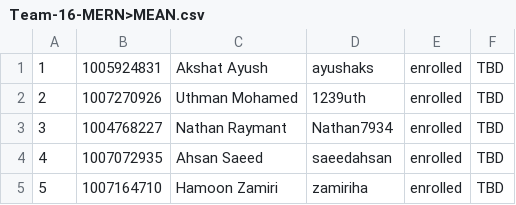
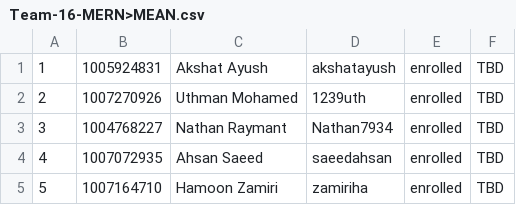
Before and after one commit to csc301-fall-2022/team-project-16-sayyara-m, a CSV file: Team-16-MERN>MEAN.csv, drawn as a sheet.

Commit message:
Update Team-16-MERN>MEAN.csv

```diff
--- a/Team-16-MERN>MEAN.csv
+++ b/Team-16-MERN>MEAN.csv
@@ -1,2 +1,2 @@
-1,1005924831,Akshat Ayush,ayushaks,enrolled,TBD
+1,1005924831,Akshat Ayush,akshatayush,enrolled,TBD
 2,1007270926,Uthman Mohamed,1239uth,enrolled,TBD
```
